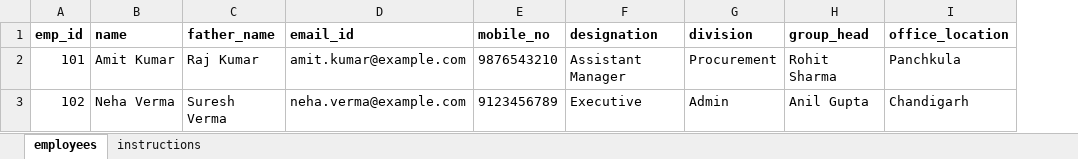
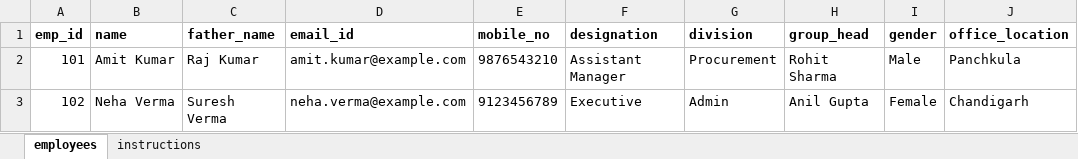
Before and after one commit to ACHIYANT/Store-Management-System, an Excel workbook: backend/StoreManagementService/docs/employee-migration/employee_migration_template.xlsx, sheet employees, drawn as a sheet; values as stored, in another font and other column widths than the file's, no borders; the diff names each change by its address in the sheet, - before the commit and + after, or states it on an @@ line.

Commit message:
feat(employee): add gender support and homepage carousel updates

```diff
--- a/backend/StoreManagementService/docs/employee-migration/employee_migration_template.xlsx (sheet employees)
+++ b/backend/StoreManagementService/docs/employee-migration/employee_migration_template.xlsx (sheet employees)
+column I (gender), rows 2-3: Male | Female
```
Also changed, not shown: sheet instructions, 15 other files.
